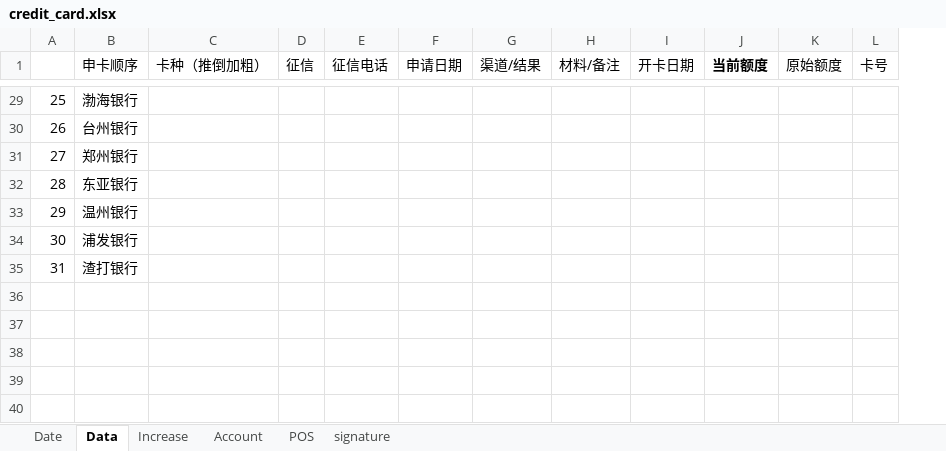
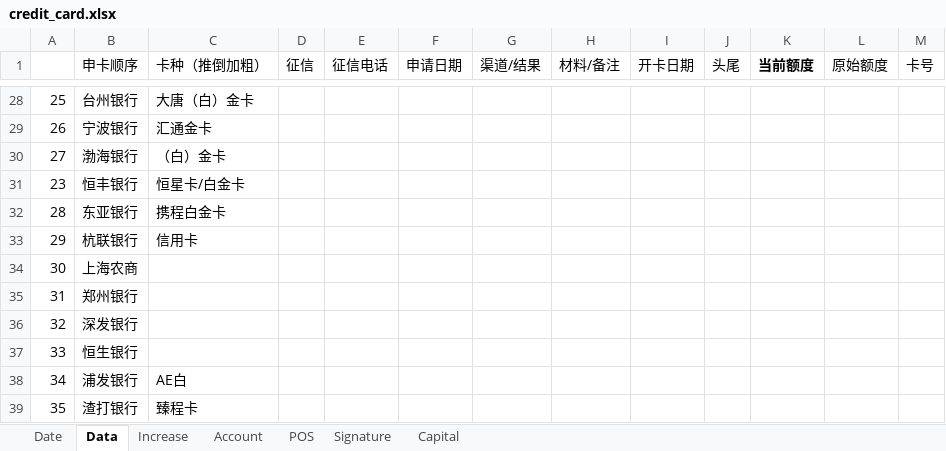
Before and after one commit to dreamingodd/useful_txt, an Excel workbook: credit_card.xlsx, sheet Data, drawn as a sheet; only a part is shown, gaps mark what is left out; values as stored, in another font and other column widths than the file's, no borders; addresses are those after the commit; the diff covers the shown part only; the diff names each change by its address in the sheet, - before the commit and + after, or states it on an @@ line.

```diff
--- a/credit_card.xlsx (sheet Data)
+++ b/credit_card.xlsx (sheet Data)
-sheet tab: signature
+sheet tab: Signature
+sheet tab: Capital
+column J (头尾), empty
-B28 (申卡顺序): 渤海银行
+B28 (申卡顺序): 台州银行
-C28 (卡种（推倒加粗）): (empty)
+C28 (卡种（推倒加粗）): 大唐（白）金卡
-B29 (申卡顺序): 台州银行
+B29 (申卡顺序): 宁波银行
-C29 (卡种（推倒加粗）): (empty)
+C29 (卡种（推倒加粗）): 汇通金卡
-B30 (申卡顺序): 郑州银行
+B30 (申卡顺序): 渤海银行
-C30 (卡种（推倒加粗）): (empty)
+C30 (卡种（推倒加粗）): （白）金卡
+row 31: 23 | 恒丰银行 | 恒星卡/白金卡
-C32 (卡种（推倒加粗）): (empty)
+C32 (卡种（推倒加粗）): 携程白金卡
-B33 (申卡顺序): 温州银行
+B33 (申卡顺序): 杭联银行
-C33 (卡种（推倒加粗）): (empty)
+C33 (卡种（推倒加粗）): 信用卡
-B34 (申卡顺序): 浦发银行
+B34 (申卡顺序): 上海农商
-B35 (申卡顺序): 渣打银行
+B35 (申卡顺序): 郑州银行
+row 36: 32 | 深发银行
+row 37: 33 | 恒生银行
+row 38: 34 | 浦发银行 | AE白
+row 39: 35 | 渣打银行 | 臻程卡
```
Also changed, not shown: 1 removed row, 27 edited cells and cell formats elsewhere in this sheet, sheet Date, sheet Signature, 1 other file.
